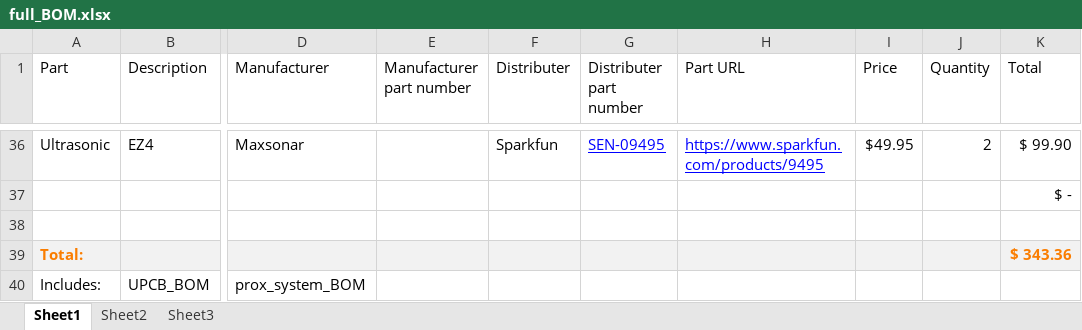
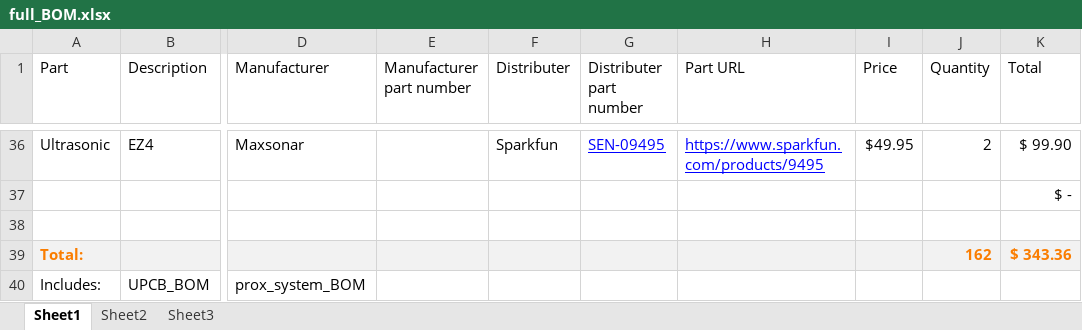
Before and after one commit to macklenc/Robotics, an Excel workbook: Documentation/full_BOM.xlsx, sheet Sheet1, drawn as a sheet; only a part is shown, gaps mark what is left out; values as stored, in another font and other column widths than the file's, no borders; table styles not drawn; the diff names each change by its address in the sheet, - before the commit and + after, or states it on an @@ line.

```diff
--- a/Documentation/full_BOM.xlsx (sheet Sheet1)
+++ b/Documentation/full_BOM.xlsx (sheet Sheet1)
-J39 (Quantity): (empty)
+J39 (Quantity): 162
```
Also changed, not shown: Documentation/BOM template.xlsx, Documentation/UPCB_BOM.xlsx, 24 other files.
